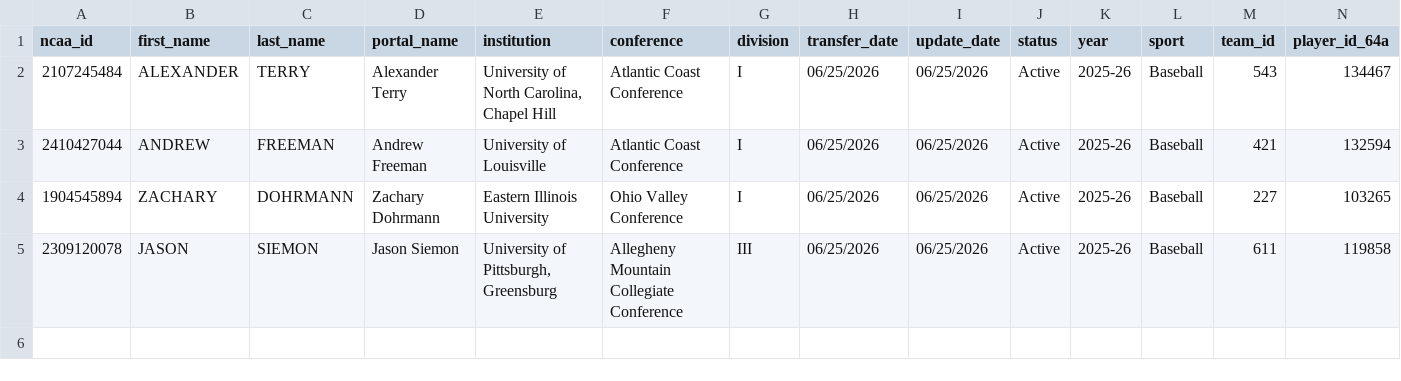
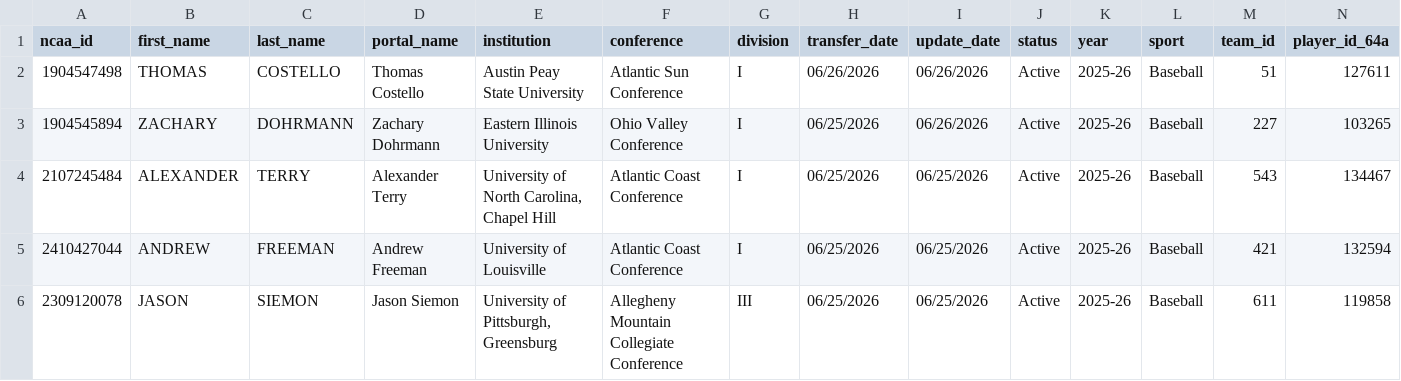
Before and after one commit to JasonR64A/chart-builder, a CSV file: data/portal/needs_review_baseball.csv, drawn as a sheet; only a part is shown; removed rows and columns are numbered as before the commit, all else as after; rows hold the shown columns only; the diff names each change by its address in the sheet, - before the commit and + after, or states it on an @@ line.

```diff
--- a/data/portal/needs_review_baseball.csv
+++ b/data/portal/needs_review_baseball.csv
+row 2: 1904547498 | THOMAS | COSTELLO | Thomas Costello | Austin Peay State University | Atlantic Sun Conference | I | 06/26/2026 | 06/26/2026 | Active | 2025-26 | Baseball | 51 | 127611
+row 3: 1904545894 | ZACHARY | DOHRMANN | Zachary Dohrmann | Eastern Illinois University | Ohio Valley Conference | I | 06/25/2026 | 06/26/2026 | Active | 2025-26 | Baseball | 227 | 103265
-row 4: 1904545894 | ZACHARY | DOHRMANN | Zachary Dohrmann | Eastern Illinois University | Ohio Valley Conference | I | 06/25/2026 | 06/25/2026 | Active | 2025-26 | Baseball | 227 | 103265
```
Also changed, not shown: data/portal/softball_matched.csv, data/portal/unmatched_baseball.csv, 12 other files.
